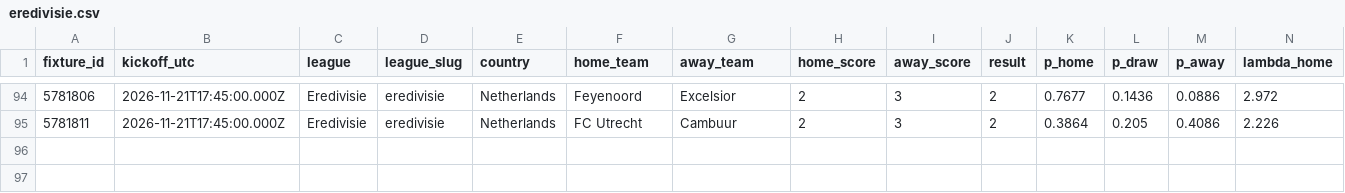
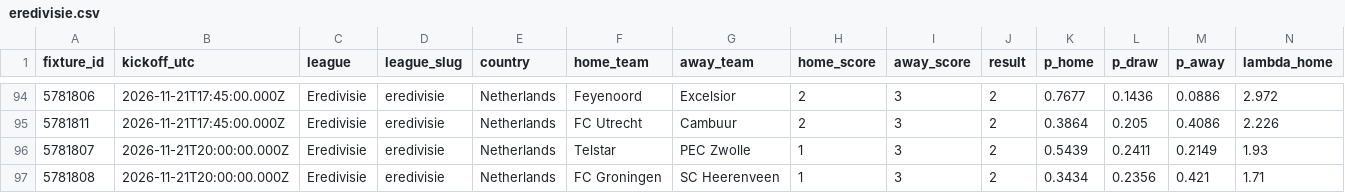
Before and after one commit to serayd61/football-predictions-open-data, a CSV file: data/leagues/eredivisie.csv, drawn as a sheet; only a part is shown, gaps mark what is left out; rows hold the shown columns only; the diff names each change by its address in the sheet, - before the commit and + after, or states it on an @@ line.

```diff
--- a/data/leagues/eredivisie.csv
+++ b/data/leagues/eredivisie.csv
+row 96: 5781807 | 2026-11-21T20:00:00.000Z | Eredivisie | eredivisie | Netherlands | Telstar | PEC Zwolle | 1 | 3 | 2 | 0.5439 | 0.2411 | 0.2149 | 1.93
+row 97: 5781808 | 2026-11-21T20:00:00.000Z | Eredivisie | eredivisie | Netherlands | FC Groningen | SC Heerenveen | 1 | 3 | 2 | 0.3434 | 0.2356 | 0.421 | 1.71
```
Also changed, not shown: data/all.csv, data/leagues/brasileirao.csv, 6 other files.
